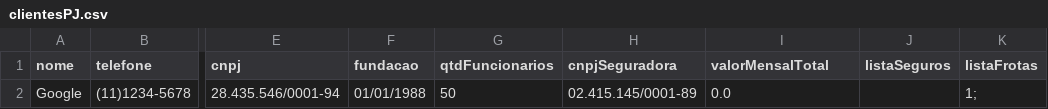
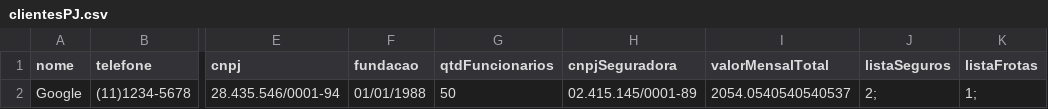
Before and after one commit to phdaccache/MC322, a CSV file: Lab06/src/arquivos/arquivosCSV/clientesPJ.csv, drawn as a sheet; only a part is shown, gaps mark what is left out; the diff names each change by its address in the sheet, - before the commit and + after, or states it on an @@ line.

```diff
--- a/Lab06/src/arquivos/arquivosCSV/clientesPJ.csv
+++ b/Lab06/src/arquivos/arquivosCSV/clientesPJ.csv
-I2 (valorMensalTotal): 0.0
+I2 (valorMensalTotal): 2054.0540540540537
-J2 (listaSeguros): (empty)
+J2 (listaSeguros): 2;
```
Also changed, not shown: Lab06/src/arquivos/arquivosCSV/seguradoras.csv, 6 other files.
